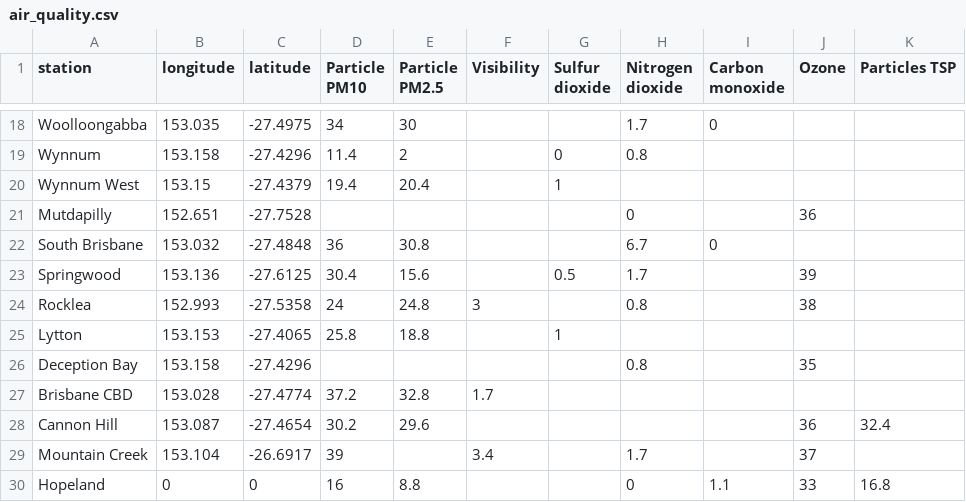
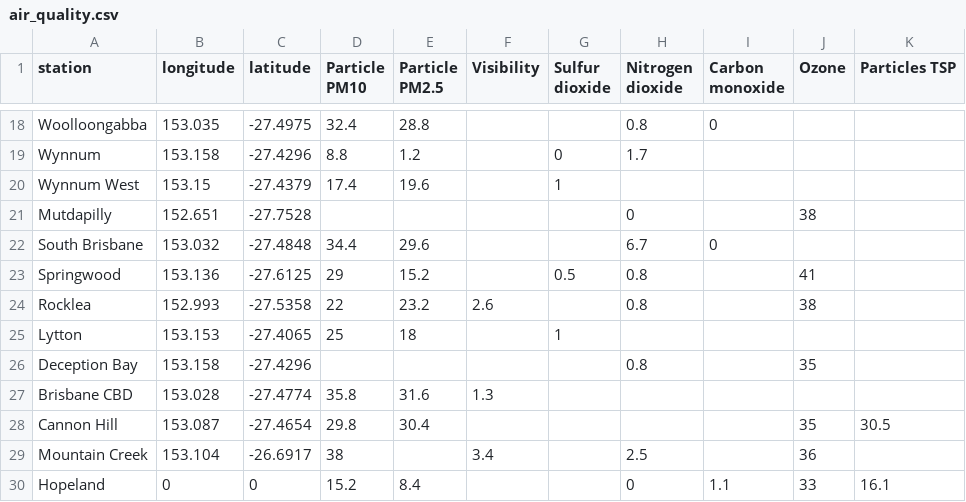
Before and after one commit to joshnicholas/qld_air, a CSV file: air_quality.csv, drawn as a sheet; only a part is shown, gaps mark what is left out; the diff covers the shown part only; the diff names each change by its address in the sheet, - before the commit and + after, or states it on an @@ line.

```diff
--- a/air_quality.csv
+++ b/air_quality.csv
-D18 (Particle PM10): 34
+D18 (Particle PM10): 32.4
-E18 (Particle PM2.5): 30
+E18 (Particle PM2.5): 28.8
-H18 (Nitrogen dioxide): 1.7
+H18 (Nitrogen dioxide): 0.8
-D19 (Particle PM10): 11.4
+D19 (Particle PM10): 8.8
-E19 (Particle PM2.5): 2
+E19 (Particle PM2.5): 1.2
-H19 (Nitrogen dioxide): 0.8
+H19 (Nitrogen dioxide): 1.7
-D20 (Particle PM10): 19.4
+D20 (Particle PM10): 17.4
-E20 (Particle PM2.5): 20.4
+E20 (Particle PM2.5): 19.6
-J21 (Ozone): 36
+J21 (Ozone): 38
-D22 (Particle PM10): 36
+D22 (Particle PM10): 34.4
-E22 (Particle PM2.5): 30.8
+E22 (Particle PM2.5): 29.6
-D23 (Particle PM10): 30.4
+D23 (Particle PM10): 29
-E23 (Particle PM2.5): 15.6
+E23 (Particle PM2.5): 15.2
-H23 (Nitrogen dioxide): 1.7
+H23 (Nitrogen dioxide): 0.8
-J23 (Ozone): 39
+J23 (Ozone): 41
-D24 (Particle PM10): 24
+D24 (Particle PM10): 22
-E24 (Particle PM2.5): 24.8
+E24 (Particle PM2.5): 23.2
-F24 (Visibility): 3
+F24 (Visibility): 2.6
-D25 (Particle PM10): 25.8
+D25 (Particle PM10): 25
-E25 (Particle PM2.5): 18.8
+E25 (Particle PM2.5): 18
-D27 (Particle PM10): 37.2
+D27 (Particle PM10): 35.8
-E27 (Particle PM2.5): 32.8
+E27 (Particle PM2.5): 31.6
-F27 (Visibility): 1.7
+F27 (Visibility): 1.3
-D28 (Particle PM10): 30.2
+D28 (Particle PM10): 29.8
-E28 (Particle PM2.5): 29.6
+E28 (Particle PM2.5): 30.4
-J28 (Ozone): 36
+J28 (Ozone): 35
-K28 (Particles TSP): 32.4
+K28 (Particles TSP): 30.5
-D29 (Particle PM10): 39
+D29 (Particle PM10): 38
-H29 (Nitrogen dioxide): 1.7
+H29 (Nitrogen dioxide): 2.5
-J29 (Ozone): 37
+J29 (Ozone): 36
-D30 (Particle PM10): 16
+D30 (Particle PM10): 15.2
-E30 (Particle PM2.5): 8.8
+E30 (Particle PM2.5): 8.4
-K30 (Particles TSP): 16.8
+K30 (Particles TSP): 16.1
```
Also changed, not shown: 46 edited cells elsewhere in this file.
